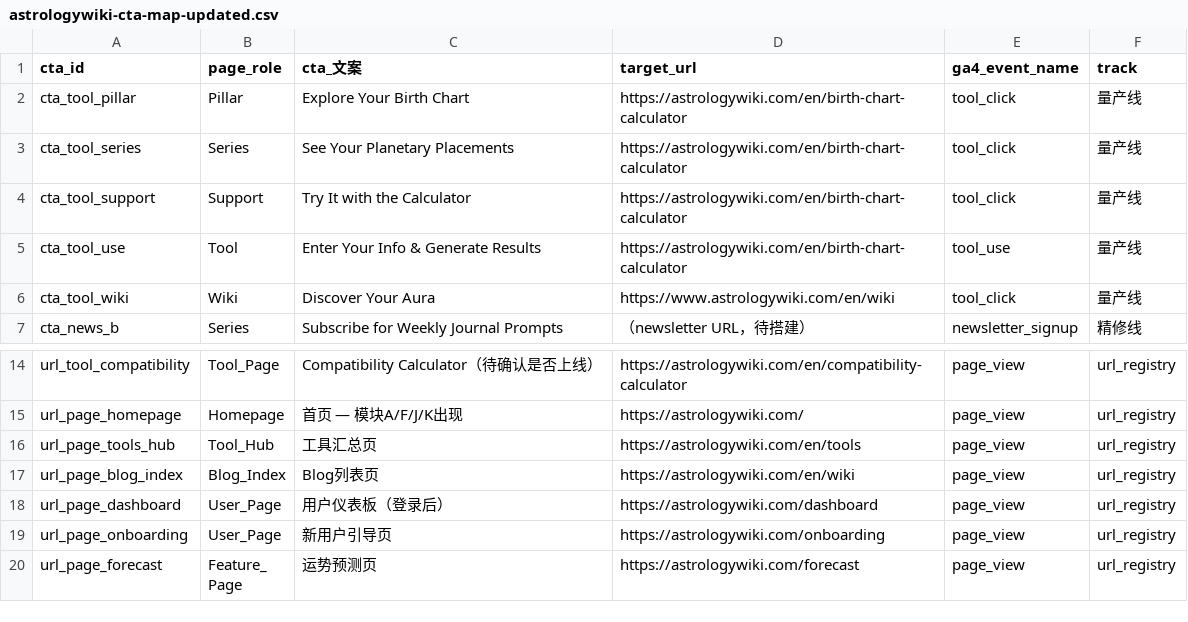
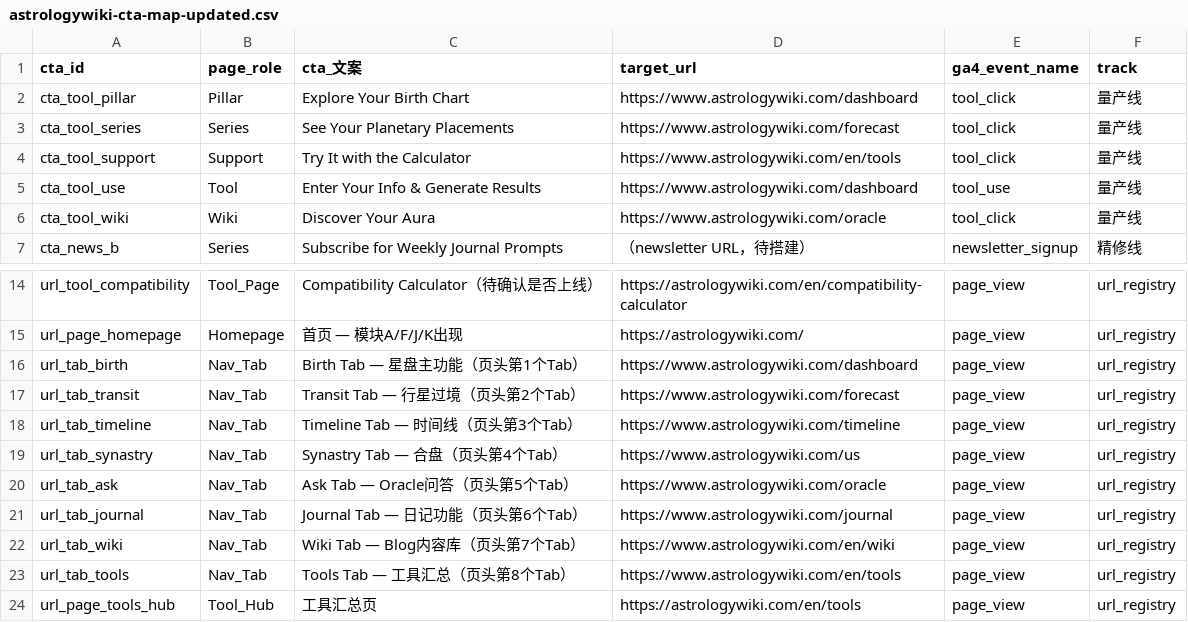
Before and after one commit to phananhson733-oss/gengrowth-ops, a CSV file: inbox/00-inbox/astrologywiki-cta-map-updated.csv, drawn as a sheet; only a part is shown, gaps mark what is left out; the shorter side is filled out with more unchanged rows.

Commit message:
vault backup: 2026-07-10 02:44:11

```diff
--- a/inbox/00-inbox/astrologywiki-cta-map-updated.csv
+++ b/inbox/00-inbox/astrologywiki-cta-map-updated.csv
@@ -1,7 +1,7 @@
 cta_id,page_role,cta_文案,target_url,ga4_event_name,track
-cta_tool_pillar,Pillar,Explore Your Birth Chart,https://astrologywiki.com/en/birth-chart-calculator,tool_click,量产线
-cta_tool_series,Series,See Your Planetary Placements,https://astrologywiki.com/en/birth-chart-calculator,tool_click,量产线
-cta_tool_support,Support,Try It with the Calculator,https://astrologywiki.com/en/birth-chart-calculator,tool_click,量产线
-cta_tool_use,Tool,Enter Your Info & Generate Results,https://astrologywiki.com/en/birth-chart-calculator,tool_use,量产线
-cta_tool_wiki,Wiki,Discover Your Aura,https://www.astrologywiki.com/en/wiki,tool_click,量产线
+cta_tool_pillar,Pillar,Explore Your Birth Chart,https://www.astrologywiki.com/dashboard,tool_click,量产线
+cta_tool_series,Series,See Your Planetary Placements,https://www.astrologywiki.com/forecast,tool_click,量产线
+cta_tool_support,Support,Try It with the Calculator,https://www.astrologywiki.com/en/tools,tool_click,量产线
+cta_tool_use,Tool,Enter Your Info & Generate Results,https://www.astrologywiki.com/dashboard,tool_use,量产线
+cta_tool_wiki,Wiki,Discover Your Aura,https://www.astrologywiki.com/oracle,tool_click,量产线
 cta_news_b,Series,Subscribe for Weekly Journal Prompts,（newsletter URL，待搭建）,newsletter_signup,精修线
@@ -15,2 +15,10 @@ url_tool_compatibility,Tool_Page,Compatibility Calculator（待确认是否上
 url_page_homepage,Homepage,首页 — 模块A/F/J/K出现,https://astrologywiki.com/,page_view,url_registry
+url_tab_birth,Nav_Tab,Birth Tab — 星盘主功能（页头第1个Tab）,https://www.astrologywiki.com/dashboard,page_view,url_registry
+url_tab_transit,Nav_Tab,Transit Tab — 行星过境（页头第2个Tab）,https://www.astrologywiki.com/forecast,page_view,url_registry
+url_tab_timeline,Nav_Tab,Timeline Tab — 时间线（页头第3个Tab）,https://www.astrologywiki.com/timeline,page_view,url_registry
+url_tab_synastry,Nav_Tab,Synastry Tab — 合盘（页头第4个Tab）,https://www.astrologywiki.com/us,page_view,url_registry
+url_tab_ask,Nav_Tab,Ask Tab — Oracle问答（页头第5个Tab）,https://www.astrologywiki.com/oracle,page_view,url_registry
+url_tab_journal,Nav_Tab,Journal Tab — 日记功能（页头第6个Tab）,https://www.astrologywiki.com/journal,page_view,url_registry
+url_tab_wiki,Nav_Tab,Wiki Tab — Blog内容库（页头第7个Tab）,https://www.astrologywiki.com/en/wiki,page_view,url_registry
+url_tab_tools,Nav_Tab,Tools Tab — 工具汇总（页头第8个Tab）,https://www.astrologywiki.com/en/tools,page_view,url_registry
 url_page_tools_hub,Tool_Hub,工具汇总页,https://astrologywiki.com/en/tools,page_view,url_registry
```
